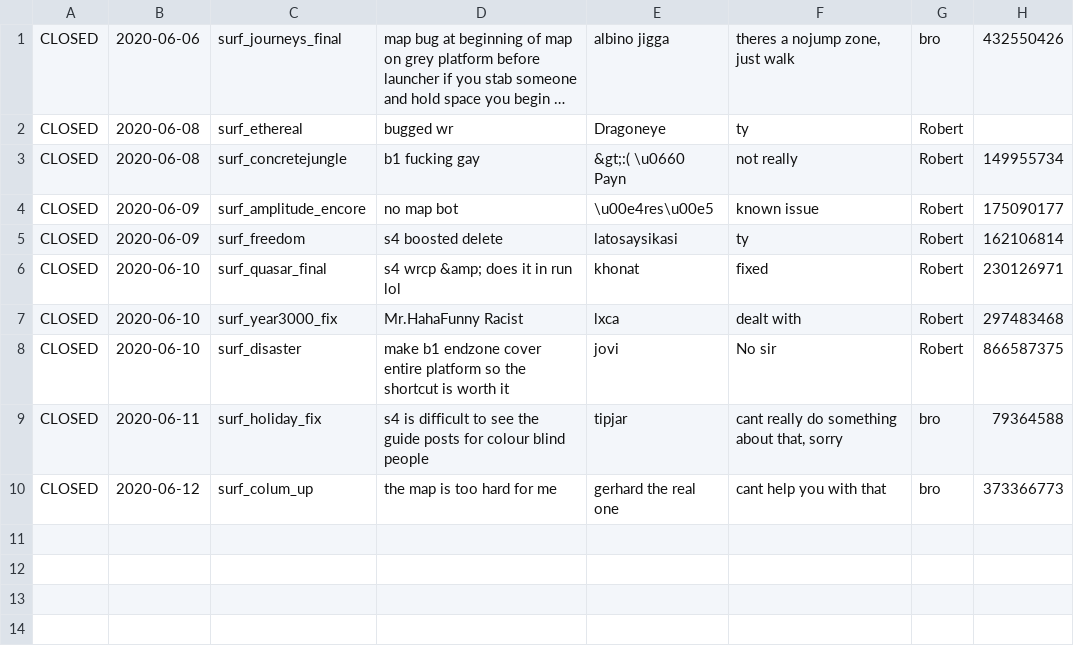
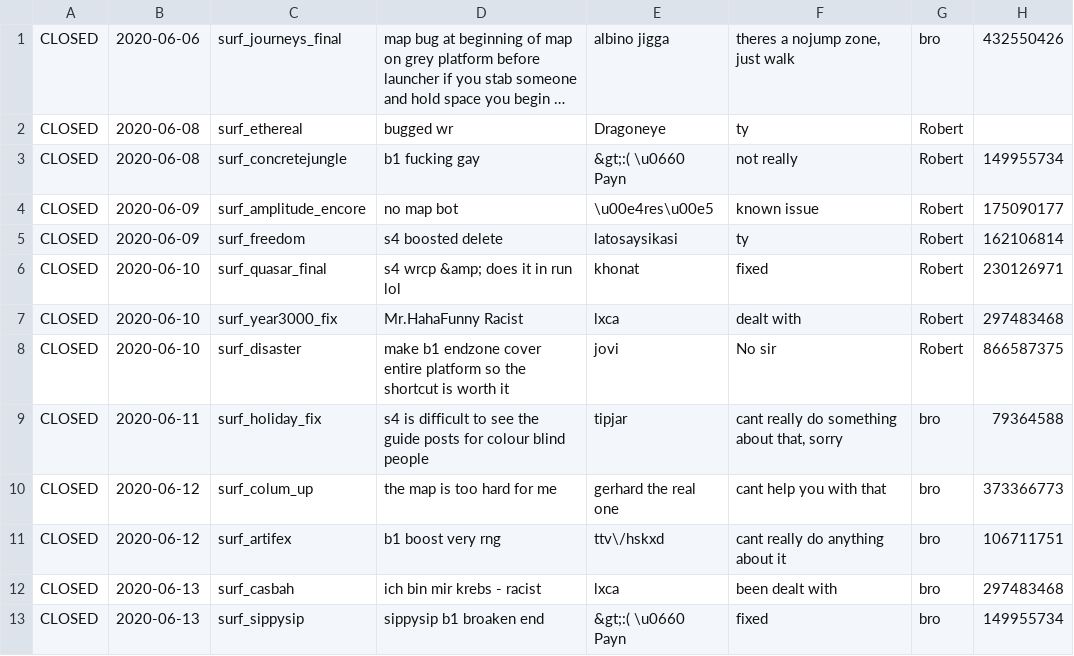
Before and after one commit to Kakalinn/sh-report-archive, a CSV file: archive.csv, drawn as a sheet; long unchanged cells end in …; the diff names each change by its address in the sheet, - before the commit and + after, or states it on an @@ line.

```diff
--- a/archive.csv
+++ b/archive.csv
+row 11: CLOSED | 2020-06-12 | surf_artifex | b1 boost very rng | ttv\/hskxd | cant really do anything about it | bro | 106711751
+row 12: CLOSED | 2020-06-13 | surf_casbah | ich bin mir krebs - racist | lxca | been dealt with | bro | 297483468
+row 13: CLOSED | 2020-06-13 | surf_sippysip | sippysip b1 broaken end | &gt;:( \u0660 Payn | fixed | bro | 149955734
```
Also changed, not shown: 1 other file.
